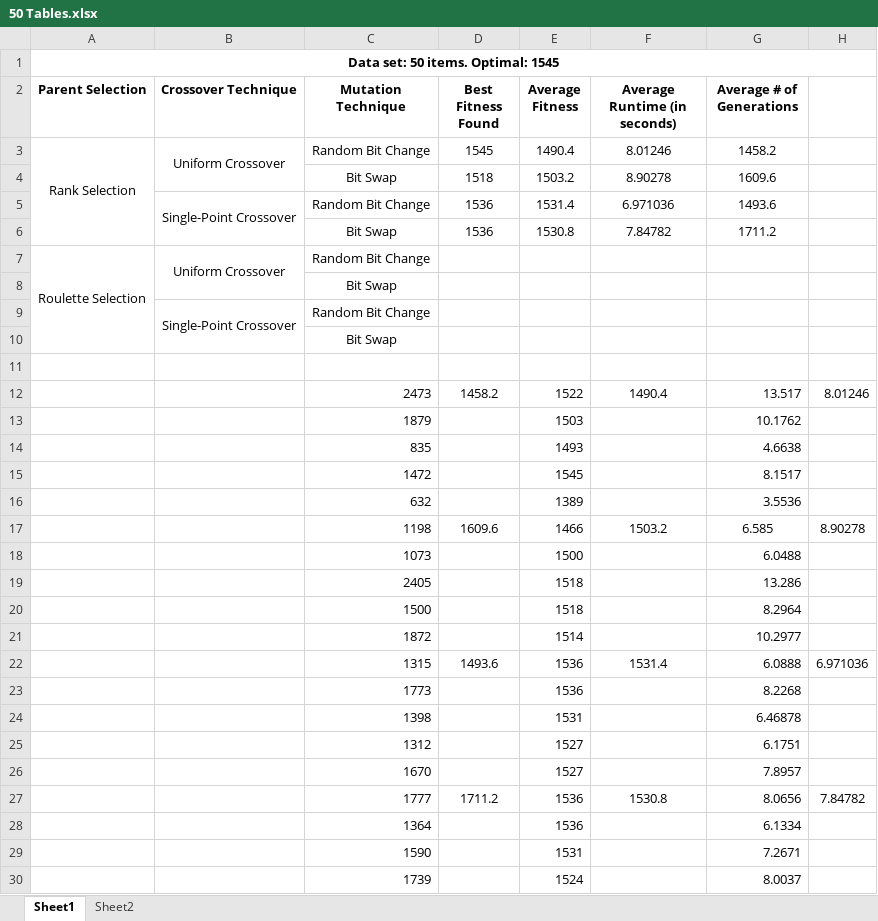
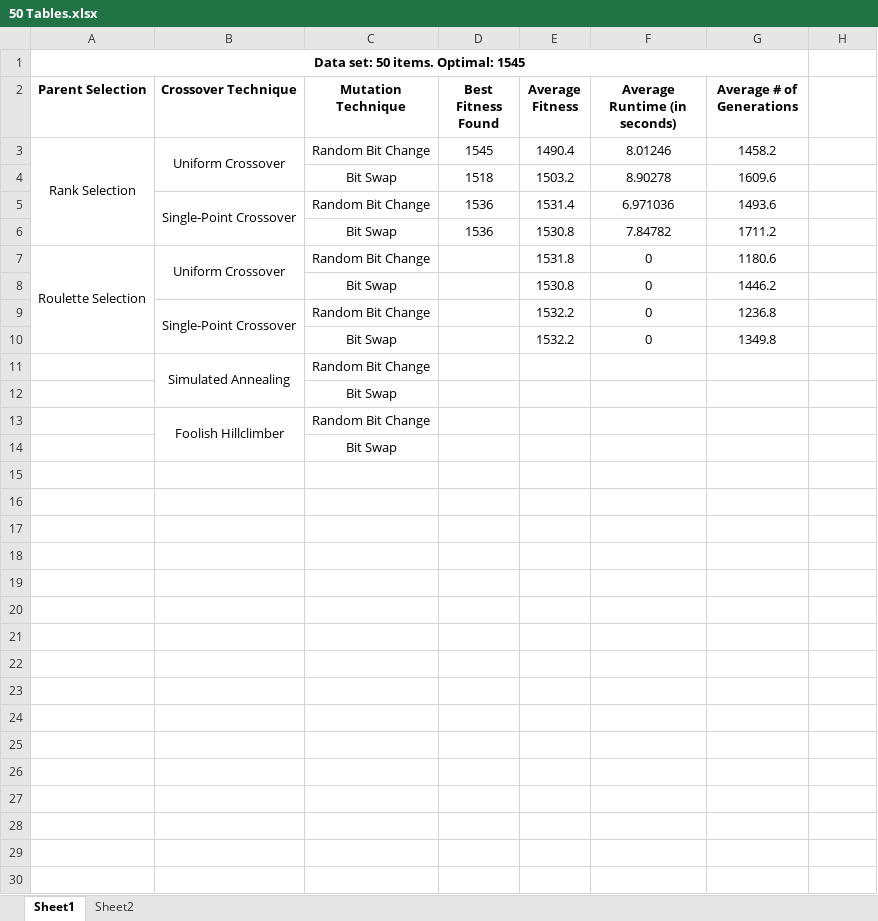
Before and after one commit to Slifar/EvoComp, an Excel workbook: Tables/50 Tables.xlsx, sheet Sheet1, drawn as a sheet; only a part is shown; values as stored, in another font and other column widths than the file's, no borders; removed rows and columns are numbered as before the commit, all else as after; the diff covers the shown part only; the diff names each change by its address in the sheet, - before the commit and + after, or states it on an @@ line.

```diff
--- a/Tables/50 Tables.xlsx (sheet Sheet1)
+++ b/Tables/50 Tables.xlsx (sheet Sheet1)
-A1:H1 merged
+A1:G1 merged
-A7:A10 merged
+A7:A10 merged
-B7:B8 merged
+B7:B8 merged
-E7 (Average Fitness): (empty)
+E7 (Average Fitness): 1531.8
-F7 (Average Runtime (in seconds)): (empty)
+F7 (Average Runtime (in seconds)): 0
-G7 (Average # of Generations): (empty)
+G7 (Average # of Generations): 1180.6
+row 8:  |  | Bit Swap |  | 1530.8 | 0 | 1446.2
+row 9:  | Single-Point Crossover | Random Bit Change |  | 1532.2 | 0 | 1236.8
+row 10:  |  | Bit Swap |  | 1532.2 | 0 | 1349.8
+row 11:  | Simulated Annealing | Random Bit Change
-B13 (Crossover Technique): Single-Point Crossover
+B13 (Crossover Technique): Foolish Hillclimber
-row 11: (empty)
-row 12:  |  | 2473 | 1458.2 | 1522 | 1490.4 | 13.517 | 8.01246
-row 13:  |  | 1879 |  | 1503 |  | 10.1762
-row 14:  |  | 835 |  | 1493 |  | 4.6638
-row 15:  |  | 1472 |  | 1545 |  | 8.1517
-row 16:  |  | 632 |  | 1389 |  | 3.5536
-row 17:  |  | 1198 | 1609.6 | 1466 | 1503.2 | 6.585 | 8.90278
-row 18:  |  | 1073 |  | 1500 |  | 6.0488
-row 19:  |  | 2405 |  | 1518 |  | 13.286
-row 20:  |  | 1500 |  | 1518 |  | 8.2964
-row 21:  |  | 1872 |  | 1514 |  | 10.2977
-row 22:  |  | 1315 | 1493.6 | 1536 | 1531.4 | 6.0888 | 6.971036
-row 23:  |  | 1773 |  | 1536 |  | 8.2268
-row 24:  |  | 1398 |  | 1531 |  | 6.46878
-row 25:  |  | 1312 |  | 1527 |  | 6.1751
-row 26:  |  | 1670 |  | 1527 |  | 7.8957
-row 27:  |  | 1777 | 1711.2 | 1536 | 1530.8 | 8.0656 | 7.84782
-row 28:  |  | 1364 |  | 1536 |  | 6.1334
-row 29:  |  | 1590 |  | 1531 |  | 7.2671
-row 30:  |  | 1739 |  | 1524 |  | 8.0037
```
Also changed, not shown: 1 removed row elsewhere in this sheet, sheet Sheet2, 1 other file.
